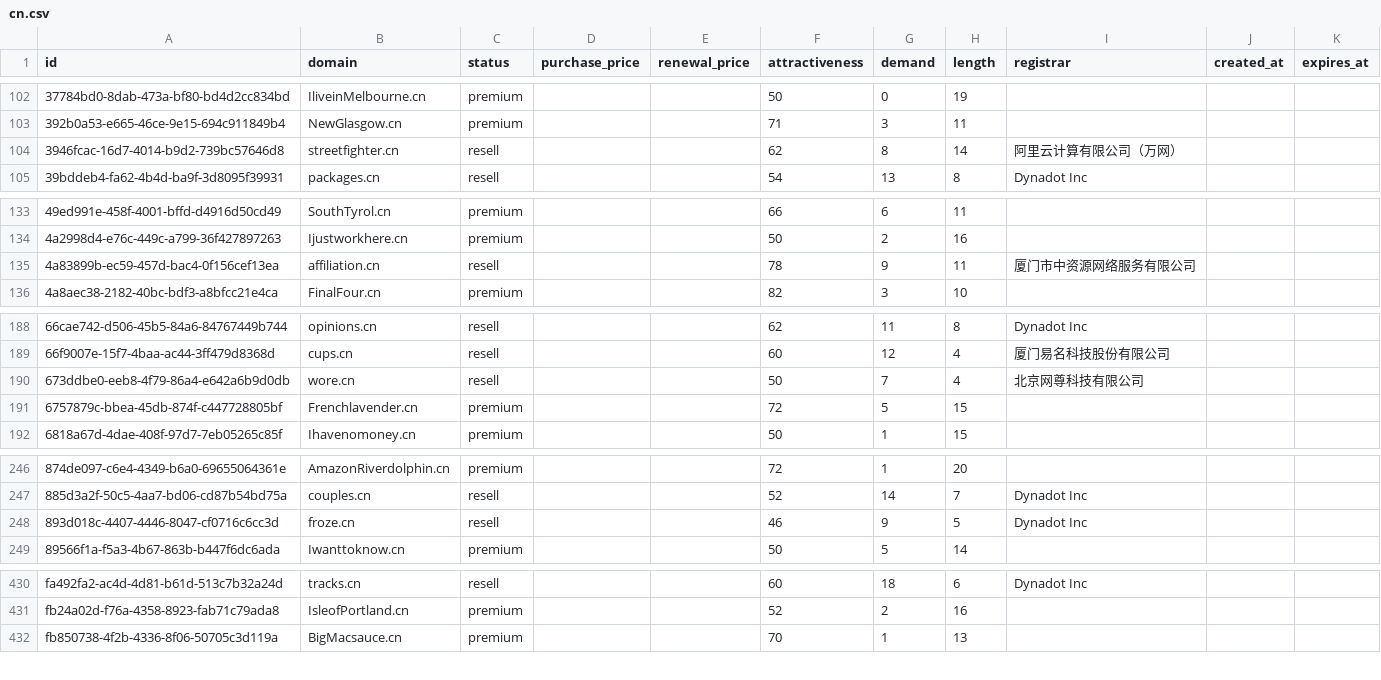
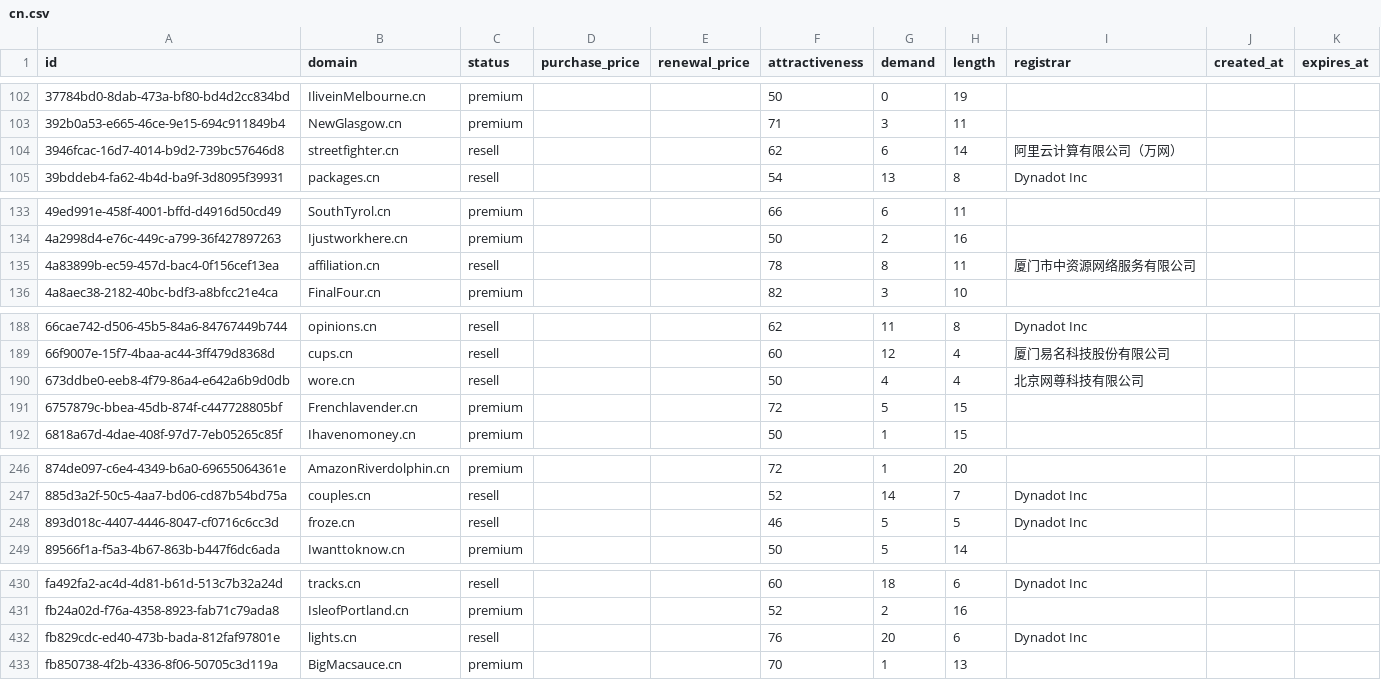
Before and after one commit to UniqueDomains/cn-oneword-domains, a CSV file: cn.csv, drawn as a sheet; only a part is shown, gaps mark what is left out; the diff covers the shown part only.

Commit message:
Domains update

```diff
--- a/cn.csv
+++ b/cn.csv
@@ -103,3 +103,3 @@ id,domain,status,purchase_price,renewal_price,attractiveness,demand,length,regis
 392b0a53-e665-46ce-9e15-694c911849b4,NewGlasgow.cn,premium,,,71,3,11,,,
-3946fcac-16d7-4014-b9d2-739bc57646d8,streetfighter.cn,resell,,,62,8,14,阿里云计算有限公司（万网）,,
+3946fcac-16d7-4014-b9d2-739bc57646d8,streetfighter.cn,resell,,,62,6,14,阿里云计算有限公司（万网）,,
 39bddeb4-fa62-4b4d-ba9f-3d8095f39931,packages.cn,resell,,,54,13,8,Dynadot Inc,,
@@ -134,3 +134,3 @@ id,domain,status,purchase_price,renewal_price,attractiveness,demand,length,regis
 4a2998d4-e76c-449c-a799-36f427897263,Ijustworkhere.cn,premium,,,50,2,16,,,
-4a83899b-ec59-457d-bac4-0f156cef13ea,affiliation.cn,resell,,,78,9,11,厦门市中资源网络服务有限公司,,
+4a83899b-ec59-457d-bac4-0f156cef13ea,affiliation.cn,resell,,,78,8,11,厦门市中资源网络服务有限公司,,
 4a8aec38-2182-40bc-bdf3-a8bfcc21e4ca,FinalFour.cn,premium,,,82,3,10,,,
@@ -189,3 +189,3 @@ id,domain,status,purchase_price,renewal_price,attractiveness,demand,length,regis
 66f9007e-15f7-4baa-ac44-3ff479d8368d,cups.cn,resell,,,60,12,4,厦门易名科技股份有限公司,,
-673ddbe0-eeb8-4f79-86a4-e642a6b9d0db,wore.cn,resell,,,50,7,4,北京网尊科技有限公司,,
+673ddbe0-eeb8-4f79-86a4-e642a6b9d0db,wore.cn,resell,,,50,4,4,北京网尊科技有限公司,,
 6757879c-bbea-45db-874f-c447728805bf,Frenchlavender.cn,premium,,,72,5,15,,,
@@ -247,3 +247,3 @@ id,domain,status,purchase_price,renewal_price,attractiveness,demand,length,regis
 885d3a2f-50c5-4aa7-bd06-cd87b54bd75a,couples.cn,resell,,,52,14,7,Dynadot Inc,,
-893d018c-4407-4446-8047-cf0716c6cc3d,froze.cn,resell,,,46,9,5,Dynadot Inc,,
+893d018c-4407-4446-8047-cf0716c6cc3d,froze.cn,resell,,,46,5,5,Dynadot Inc,,
 89566f1a-f5a3-4b67-863b-b447f6dc6ada,Iwanttoknow.cn,premium,,,50,5,14,,,
@@ -431,2 +431,3 @@ fa492fa2-ac4d-4d81-b61d-513c7b32a24d,tracks.cn,resell,,,60,18,6,Dynadot Inc,,
 fb24a02d-f76a-4358-8923-fab71c79ada8,IsleofPortland.cn,premium,,,52,2,16,,,
+fb829cdc-ed40-473b-bada-812faf97801e,lights.cn,resell,,,76,20,6,Dynadot Inc,,
 fb850738-4f2b-4336-8f06-50705c3d119a,BigMacsauce.cn,premium,,,70,1,13,,,
```
Also changed, not shown: 7 edited cells elsewhere in this file, 4 other files.
